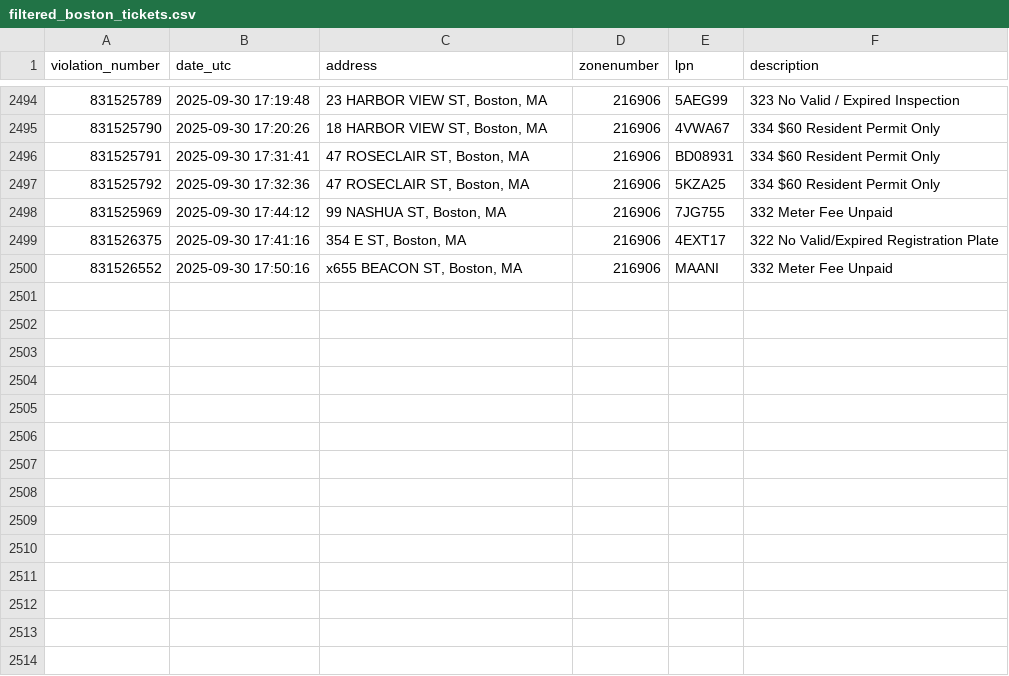
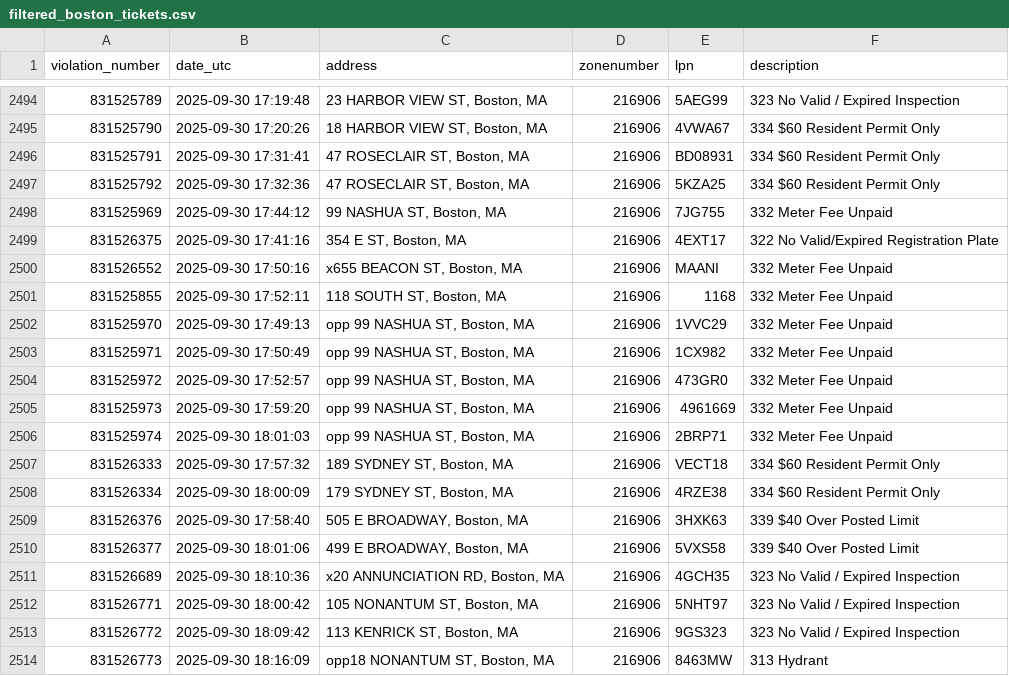
Before and after one commit to jack898/PollingAuto, a CSV file: filtered_boston_tickets.csv, drawn as a sheet; only a part is shown, gaps mark what is left out.

```diff
--- a/filtered_boston_tickets.csv
+++ b/filtered_boston_tickets.csv
@@ -2500 +2500,15 @@ violation_number,date_utc,address,zonenumber,lpn,description
 831526552,2025-09-30 17:50:16,"x655 BEACON ST, Boston, MA",216906,MAANI,332 Meter Fee Unpaid
+831525855,2025-09-30 17:52:11,"118 SOUTH ST, Boston, MA",216906,1168,332 Meter Fee Unpaid
+831525970,2025-09-30 17:49:13,"opp 99 NASHUA ST, Boston, MA",216906,1VVC29,332 Meter Fee Unpaid
+831525971,2025-09-30 17:50:49,"opp 99 NASHUA ST, Boston, MA",216906,1CX982,332 Meter Fee Unpaid
+831525972,2025-09-30 17:52:57,"opp 99 NASHUA ST, Boston, MA",216906,473GR0,332 Meter Fee Unpaid
+831525973,2025-09-30 17:59:20,"opp 99 NASHUA ST, Boston, MA",216906,4961669,332 Meter Fee Unpaid
+831525974,2025-09-30 18:01:03,"opp 99 NASHUA ST, Boston, MA",216906,2BRP71,332 Meter Fee Unpaid
+831526333,2025-09-30 17:57:32,"189 SYDNEY ST, Boston, MA",216906,VECT18,334 $60 Resident Permit Only
+831526334,2025-09-30 18:00:09,"179 SYDNEY ST, Boston, MA",216906,4RZE38,334 $60 Resident Permit Only
+831526376,2025-09-30 17:58:40,"505 E BROADWAY, Boston, MA",216906,3HXK63,339 $40 Over Posted Limit
+831526377,2025-09-30 18:01:06,"499 E BROADWAY, Boston, MA",216906,5VXS58,339 $40 Over Posted Limit
+831526689,2025-09-30 18:10:36,"x20 ANNUNCIATION RD, Boston, MA",216906,4GCH35,323 No Valid / Expired Inspection
+831526771,2025-09-30 18:00:42,"105 NONANTUM ST, Boston, MA",216906,5NHT97,323 No Valid / Expired Inspection
+831526772,2025-09-30 18:09:42,"113 KENRICK ST, Boston, MA",216906,9GS323,323 No Valid / Expired Inspection
+831526773,2025-09-30 18:16:09,"opp18 NONANTUM ST, Boston, MA",216906,8463MW,313 Hydrant
```
Also changed, not shown: 4 other files.
